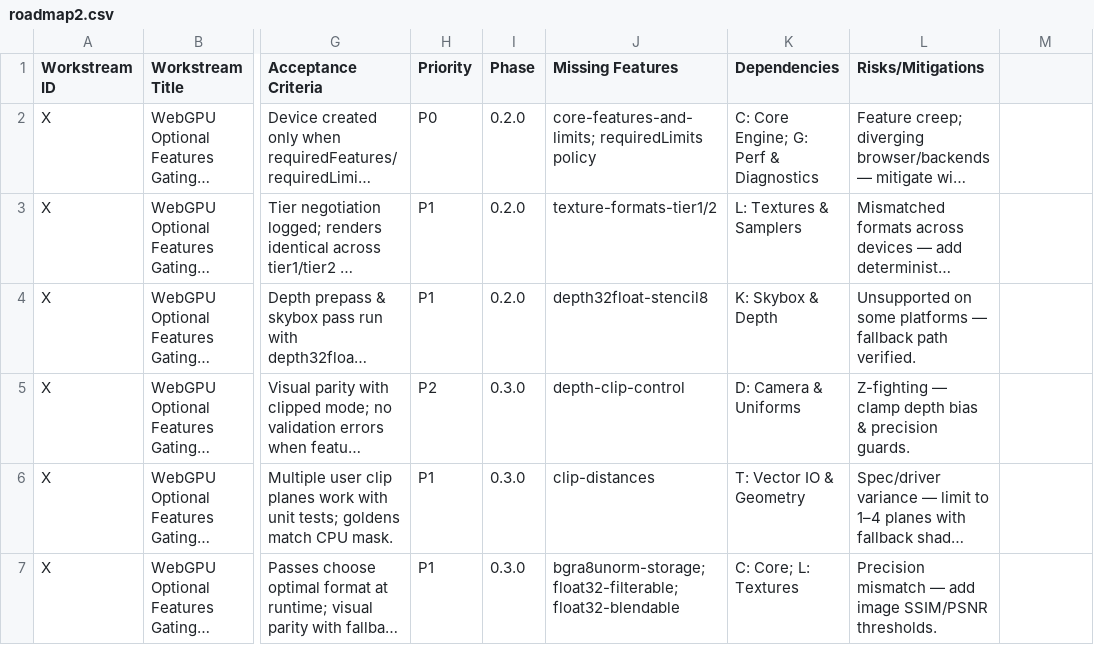
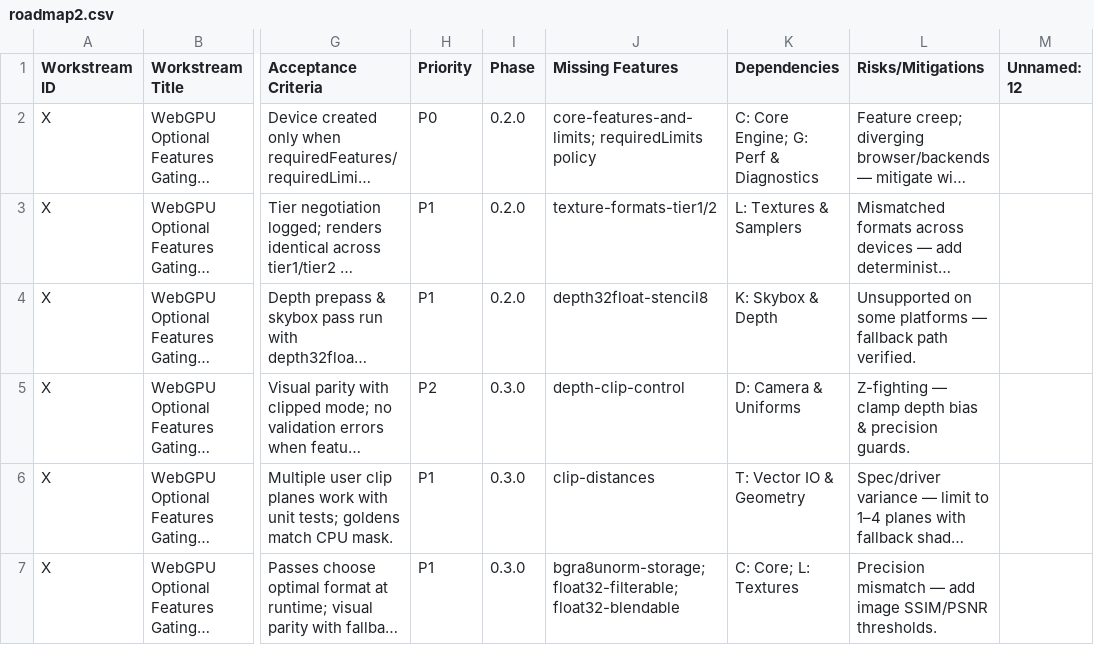
Before and after one commit to milos-agathon/forge3d, a CSV file: roadmap2.csv, drawn as a sheet; only a part is shown, gaps mark what is left out; long unchanged cells end in …; the diff names each change by its address in the sheet, - before the commit and + after, or states it on an @@ line.

```diff
--- a/roadmap2.csv
+++ b/roadmap2.csv
-M1: (empty)
+M1: Unnamed: 12
```
Also changed, not shown: 27 other files.
